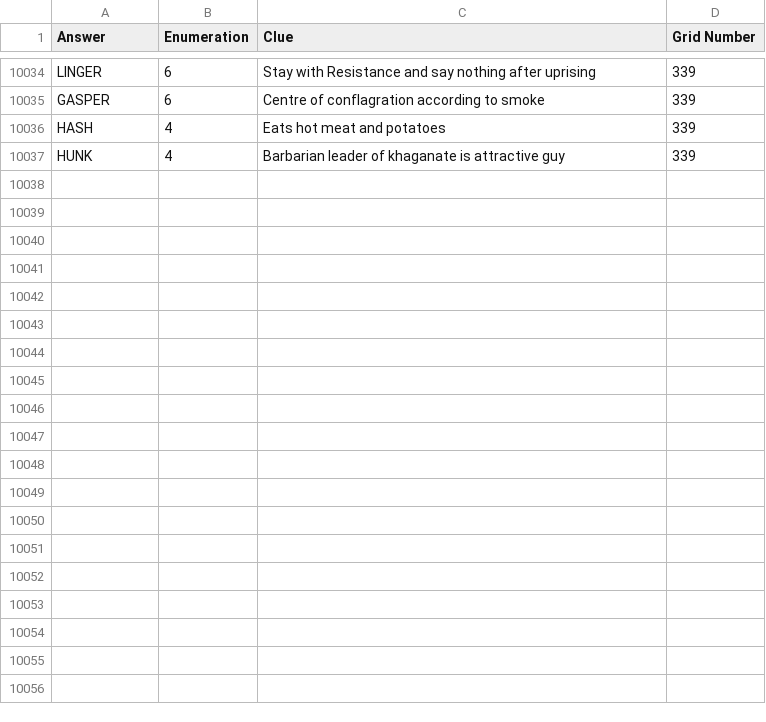
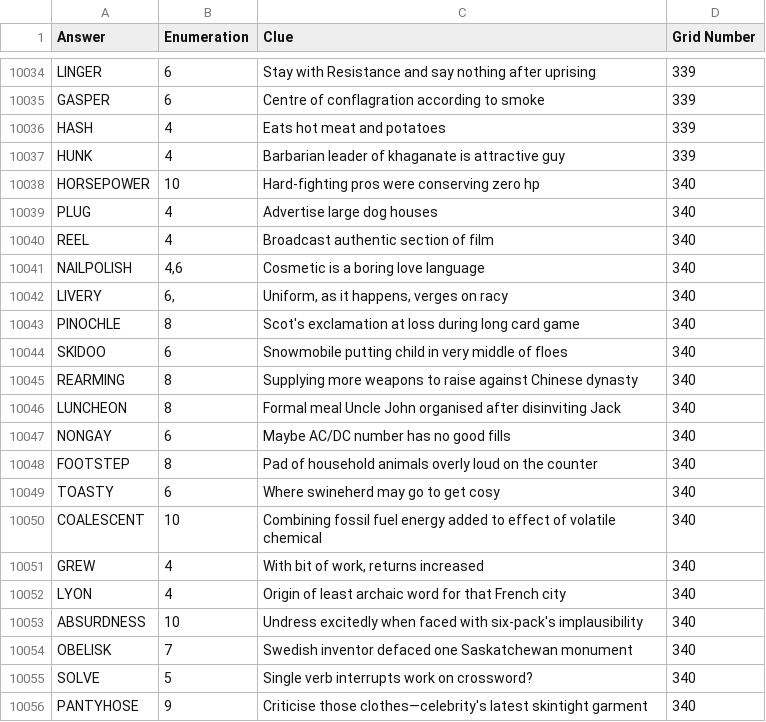
Before and after one commit to AndrewSlattery/jackhkeynes-website, a CSV file: _data/clues.csv, drawn as a sheet; only a part is shown, gaps mark what is left out; the diff covers the shown part only; the diff names each change by its address in the sheet, - before the commit and + after, or states it on an @@ line.

```diff
--- a/_data/clues.csv
+++ b/_data/clues.csv
+row 10038: HORSEPOWER | 10 | Hard-fighting pros were conserving zero hp | 340
+row 10039: PLUG | 4 | Advertise large dog houses | 340
+row 10040: REEL | 4 | Broadcast authentic section of film | 340
+row 10041: NAILPOLISH | 4,6 | Cosmetic is a boring love language | 340
+row 10042: LIVERY | 6, | Uniform, as it happens, verges on racy | 340
+row 10043: PINOCHLE | 8 | Scot's exclamation at loss during long card game | 340
+row 10044: SKIDOO | 6 | Snowmobile putting child in very middle of floes | 340
+row 10045: REARMING | 8 | Supplying more weapons to raise against Chinese dynasty | 340
+row 10046: LUNCHEON | 8 | Formal meal Uncle John organised after disinviting Jack | 340
+row 10047: NONGAY | 6 | Maybe AC/DC number has no good fills | 340
+row 10048: FOOTSTEP | 8 | Pad of household animals overly loud on the counter | 340
+row 10049: TOASTY | 6 | Where swineherd may go to get cosy | 340
+row 10050: COALESCENT | 10 | Combining fossil fuel energy added to effect of volatile chemical | 340
+row 10051: GREW | 4 | With bit of work, returns increased | 340
+row 10052: LYON | 4 | Origin of least archaic word for that French city | 340
+row 10053: ABSURDNESS | 10 | Undress excitedly when faced with six-pack's implausibility | 340
+row 10054: OBELISK | 7 | Swedish inventor defaced one Saskatchewan monument | 340
+row 10055: SOLVE | 5 | Single verb interrupts work on crossword? | 340
+row 10056: PANTYHOSE | 9 | Criticise those clothes—celebrity's latest skintight garment | 340
```
Also changed, not shown: 10 added rows elsewhere in this file, 7 other files.
